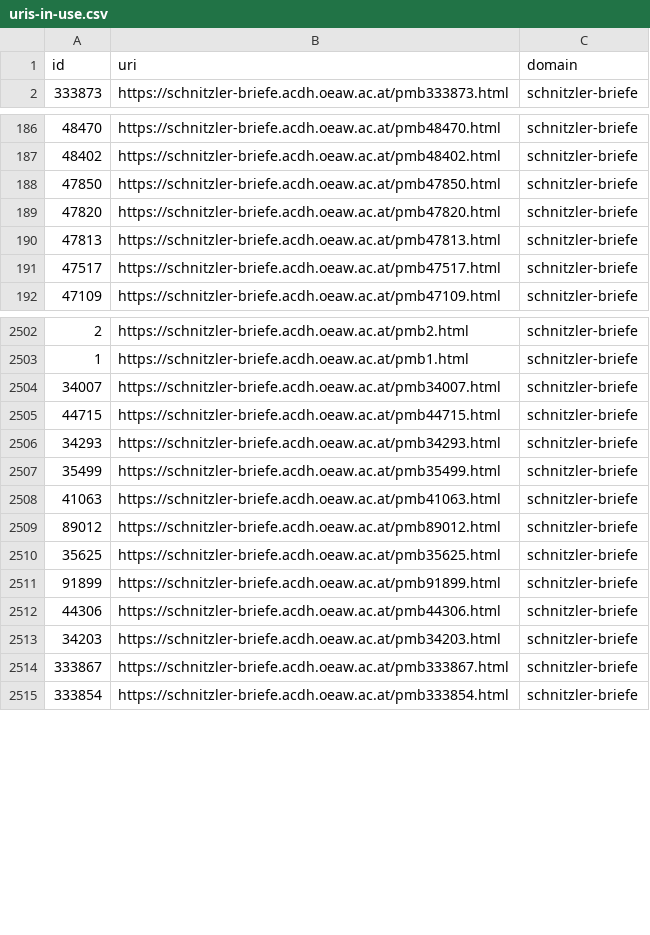
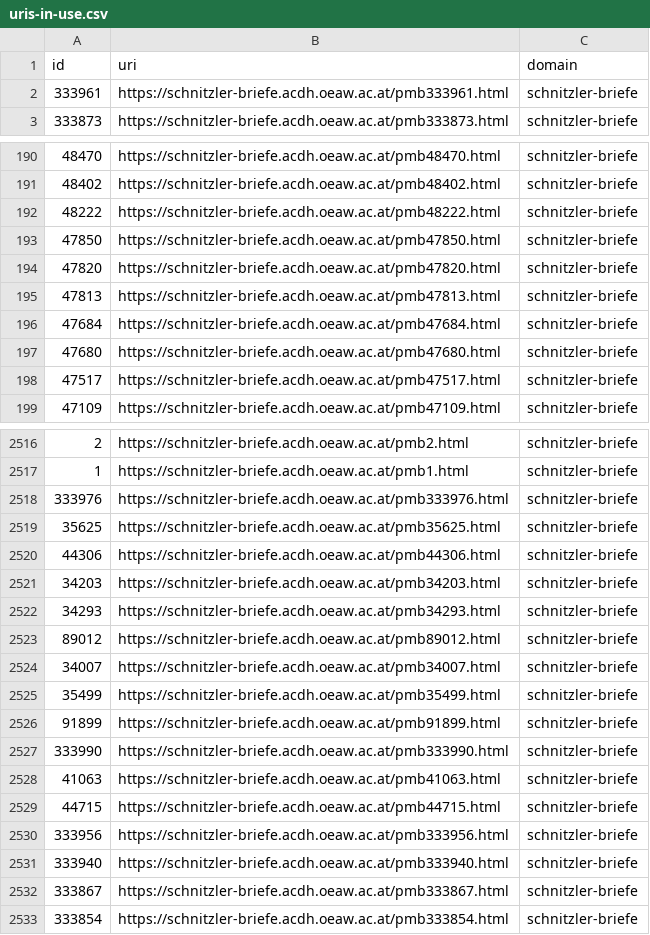
Before and after one commit to arthur-schnitzler/schnitzler-briefe-data, a CSV file: csv/uris-in-use.csv, drawn as a sheet; only a part is shown, gaps mark what is left out; the diff covers the shown part only.

```diff
--- a/csv/uris-in-use.csv
+++ b/csv/uris-in-use.csv
@@ -1,2 +1,3 @@
 id,uri,domain
+333961,https://schnitzler-briefe.acdh.oeaw.ac.at/pmb333961.html,schnitzler-briefe
 333873,https://schnitzler-briefe.acdh.oeaw.ac.at/pmb333873.html,schnitzler-briefe
@@ -187,2 +191,3 @@ id,uri,domain
 48402,https://schnitzler-briefe.acdh.oeaw.ac.at/pmb48402.html,schnitzler-briefe
+48222,https://schnitzler-briefe.acdh.oeaw.ac.at/pmb48222.html,schnitzler-briefe
 47850,https://schnitzler-briefe.acdh.oeaw.ac.at/pmb47850.html,schnitzler-briefe
@@ -190,2 +195,4 @@ id,uri,domain
 47813,https://schnitzler-briefe.acdh.oeaw.ac.at/pmb47813.html,schnitzler-briefe
+47684,https://schnitzler-briefe.acdh.oeaw.ac.at/pmb47684.html,schnitzler-briefe
+47680,https://schnitzler-briefe.acdh.oeaw.ac.at/pmb47680.html,schnitzler-briefe
 47517,https://schnitzler-briefe.acdh.oeaw.ac.at/pmb47517.html,schnitzler-briefe
@@ -2503,12 +2517,16 @@ id,uri,domain
 1,https://schnitzler-briefe.acdh.oeaw.ac.at/pmb1.html,schnitzler-briefe
-34007,https://schnitzler-briefe.acdh.oeaw.ac.at/pmb34007.html,schnitzler-briefe
-44715,https://schnitzler-briefe.acdh.oeaw.ac.at/pmb44715.html,schnitzler-briefe
-34293,https://schnitzler-briefe.acdh.oeaw.ac.at/pmb34293.html,schnitzler-briefe
-35499,https://schnitzler-briefe.acdh.oeaw.ac.at/pmb35499.html,schnitzler-briefe
-41063,https://schnitzler-briefe.acdh.oeaw.ac.at/pmb41063.html,schnitzler-briefe
-89012,https://schnitzler-briefe.acdh.oeaw.ac.at/pmb89012.html,schnitzler-briefe
+333976,https://schnitzler-briefe.acdh.oeaw.ac.at/pmb333976.html,schnitzler-briefe
 35625,https://schnitzler-briefe.acdh.oeaw.ac.at/pmb35625.html,schnitzler-briefe
-91899,https://schnitzler-briefe.acdh.oeaw.ac.at/pmb91899.html,schnitzler-briefe
 44306,https://schnitzler-briefe.acdh.oeaw.ac.at/pmb44306.html,schnitzler-briefe
 34203,https://schnitzler-briefe.acdh.oeaw.ac.at/pmb34203.html,schnitzler-briefe
+34293,https://schnitzler-briefe.acdh.oeaw.ac.at/pmb34293.html,schnitzler-briefe
+89012,https://schnitzler-briefe.acdh.oeaw.ac.at/pmb89012.html,schnitzler-briefe
+34007,https://schnitzler-briefe.acdh.oeaw.ac.at/pmb34007.html,schnitzler-briefe
+35499,https://schnitzler-briefe.acdh.oeaw.ac.at/pmb35499.html,schnitzler-briefe
+91899,https://schnitzler-briefe.acdh.oeaw.ac.at/pmb91899.html,schnitzler-briefe
+333990,https://schnitzler-briefe.acdh.oeaw.ac.at/pmb333990.html,schnitzler-briefe
+41063,https://schnitzler-briefe.acdh.oeaw.ac.at/pmb41063.html,schnitzler-briefe
+44715,https://schnitzler-briefe.acdh.oeaw.ac.at/pmb44715.html,schnitzler-briefe
+333956,https://schnitzler-briefe.acdh.oeaw.ac.at/pmb333956.html,schnitzler-briefe
+333940,https://schnitzler-briefe.acdh.oeaw.ac.at/pmb333940.html,schnitzler-briefe
 333867,https://schnitzler-briefe.acdh.oeaw.ac.at/pmb333867.html,schnitzler-briefe
```
Also changed, not shown: 23 added rows, 1 removed row, 12 moved rows and 2 edited cells elsewhere in this file, 45 other files.
